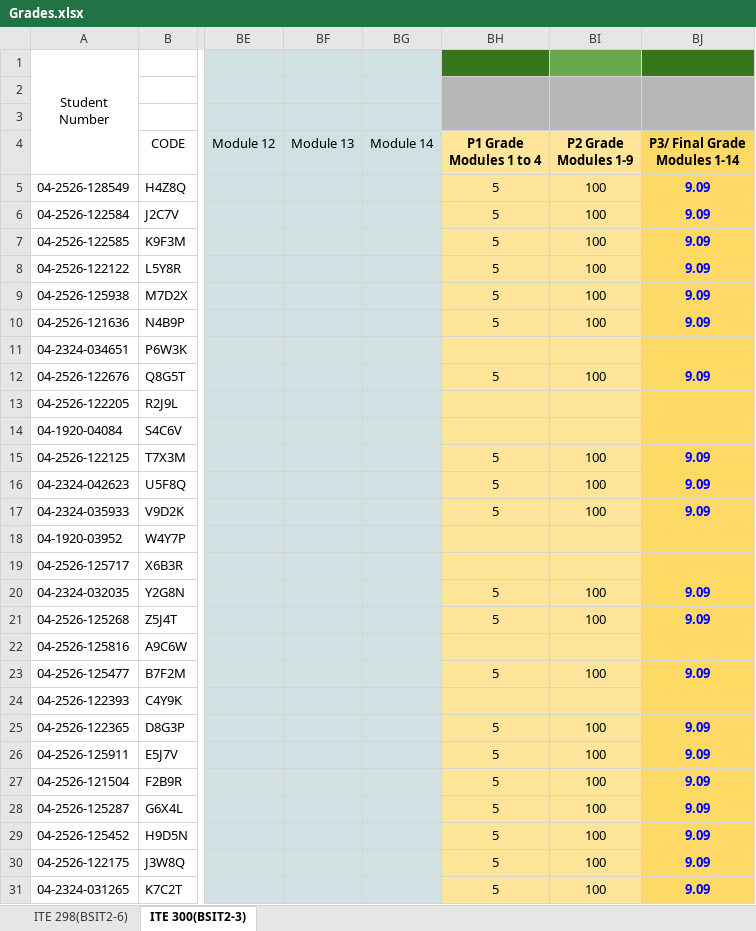
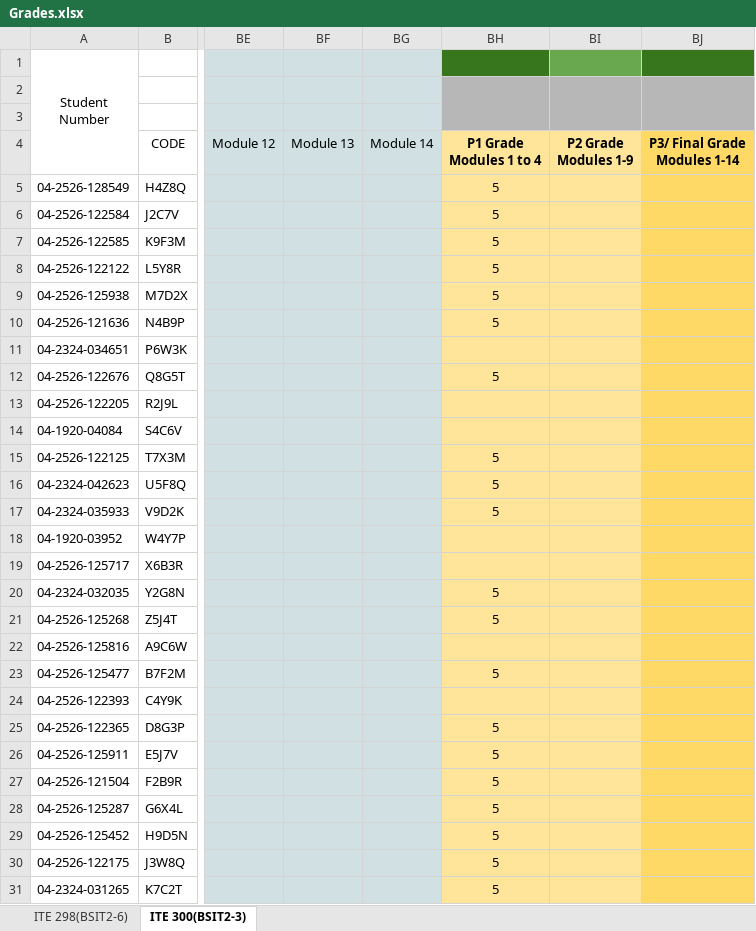
Before and after one commit to kneecoal02/GradeViewer, an Excel workbook: Grades.xlsx, sheet ITE 300(BSIT2-3), drawn as a sheet; only a part is shown, gaps mark what is left out; values as stored, in another font and other column widths than the file's, no borders; the diff covers the shown part only; the diff names each change by its address in the sheet, - before the commit and + after, or states it on an @@ line.

```diff
--- a/Grades.xlsx (sheet ITE 300(BSIT2-3))
+++ b/Grades.xlsx (sheet ITE 300(BSIT2-3))
-BI5:BI10: 100
+BI5:BI10: (empty)
-BJ5:BJ10: 9.09
+BJ5:BJ10: (empty)
-BI12: 100
+BI12: (empty)
-BJ12: 9.09
+BJ12: (empty)
-BI15:BI17: 100
+BI15:BI17: (empty)
-BJ15:BJ17: 9.09
+BJ15:BJ17: (empty)
-BI20:BI21: 100
+BI20:BI21: (empty)
-BJ20:BJ21: 9.09
+BJ20:BJ21: (empty)
-BI23: 100
+BI23: (empty)
-BJ23: 9.09
+BJ23: (empty)
-BI25:BI31: 100
+BI25:BI31: (empty)
-BJ25:BJ31: 9.09
+BJ25:BJ31: (empty)
```
Also changed, not shown: 46 edited cells elsewhere in this sheet, sheet ITE 298(BSIT2-6), 2 other files.
